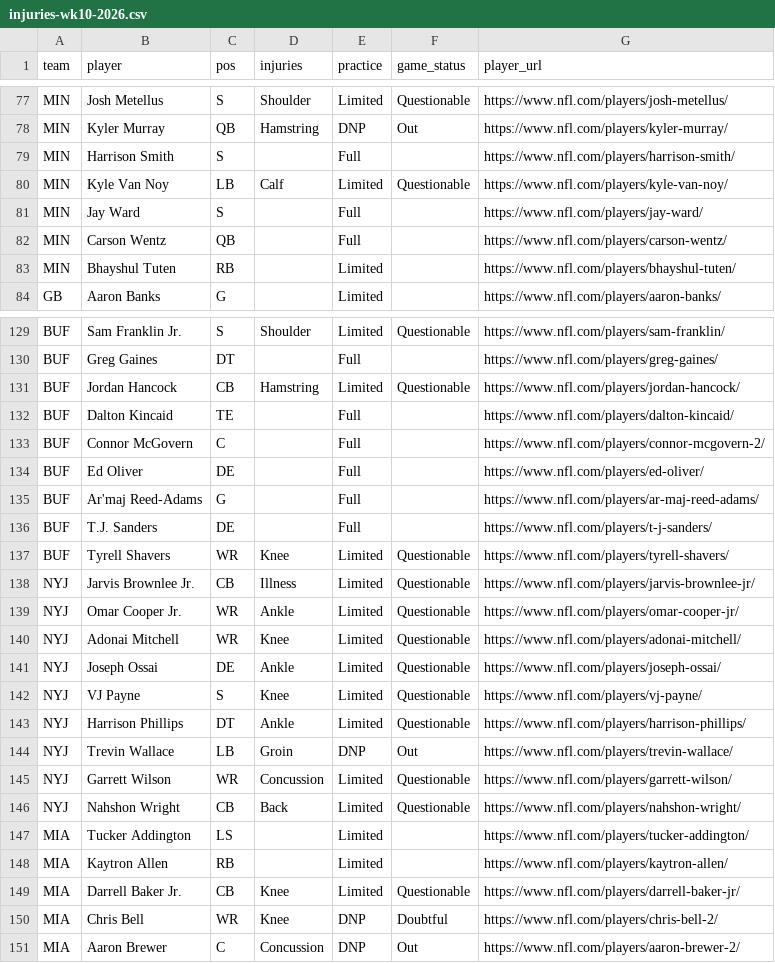
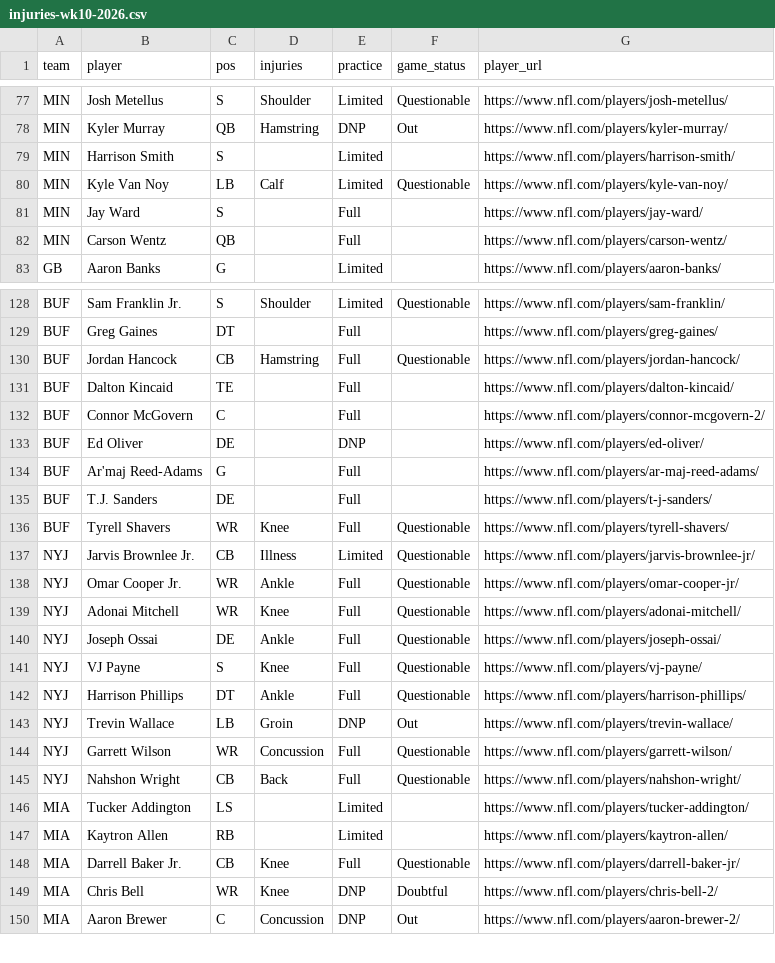
Before and after one commit to karagemop466-tech/X4, a CSV file: data/injuries-wk10-2026.csv, drawn as a sheet; only a part is shown, gaps mark what is left out; the diff covers the shown part only.

Commit message:
feat(site): render every table as static HTML, regenerate the injury dataset from a fresh official snapshot, and generate the written findings from the payload
- tools/pages.py now writes every table into the HTML at build time; JavaScript
  only adds the week and team filters, so no published value depends on it and
  the pages work with scripting disabled
- data/injuries-wk10-2026.csv regenerated from a freshly re-fetched official
  NFL.com Week 10 report: 55 practice-participation corrections and one row that
  had been filed under the wrong team
- tools/research.py generates research/ from data/output/payload.json so the
  written findings cannot drift from the numbers they describe
- site/check.py reads the published HTML directly and checks every rendered data
  row, the arithmetic of the standings columns, and a browser smoke test

Co-authored-by: arena-agent <297053741+arena-agent@users.noreply.github.com>

```diff
--- a/data/injuries-wk10-2026.csv
+++ b/data/injuries-wk10-2026.csv
@@ -78,3 +78,3 @@ MIN,Josh Metellus,S,Shoulder,Limited,Questionable,https://www.nfl.com/players/jo
 MIN,Kyler Murray,QB,Hamstring,DNP,Out,https://www.nfl.com/players/kyler-murray/
-MIN,Harrison Smith,S,,Full,,https://www.nfl.com/players/harrison-smith/
+MIN,Harrison Smith,S,,Limited,,https://www.nfl.com/players/harrison-smith/
 MIN,Kyle Van Noy,LB,Calf,Limited,Questionable,https://www.nfl.com/players/kyle-van-noy/
@@ -82,3 +82,2 @@ MIN,Jay Ward,S,,Full,,https://www.nfl.com/players/jay-ward/
 MIN,Carson Wentz,QB,,Full,,https://www.nfl.com/players/carson-wentz/
-MIN,Bhayshul Tuten,RB,,Limited,,https://www.nfl.com/players/bhayshul-tuten/
 GB,Aaron Banks,G,,Limited,,https://www.nfl.com/players/aaron-banks/
@@ -130,21 +129,21 @@ BUF,Sam Franklin Jr.,S,Shoulder,Limited,Questionable,https://www.nfl.com/players
 BUF,Greg Gaines,DT,,Full,,https://www.nfl.com/players/greg-gaines/
-BUF,Jordan Hancock,CB,Hamstring,Limited,Questionable,https://www.nfl.com/players/jordan-hancock/
+BUF,Jordan Hancock,CB,Hamstring,Full,Questionable,https://www.nfl.com/players/jordan-hancock/
 BUF,Dalton Kincaid,TE,,Full,,https://www.nfl.com/players/dalton-kincaid/
 BUF,Connor McGovern,C,,Full,,https://www.nfl.com/players/connor-mcgovern-2/
-BUF,Ed Oliver,DE,,Full,,https://www.nfl.com/players/ed-oliver/
+BUF,Ed Oliver,DE,,DNP,,https://www.nfl.com/players/ed-oliver/
 BUF,Ar'maj Reed-Adams,G,,Full,,https://www.nfl.com/players/ar-maj-reed-adams/
 BUF,T.J. Sanders,DE,,Full,,https://www.nfl.com/players/t-j-sanders/
-BUF,Tyrell Shavers,WR,Knee,Limited,Questionable,https://www.nfl.com/players/tyrell-shavers/
+BUF,Tyrell Shavers,WR,Knee,Full,Questionable,https://www.nfl.com/players/tyrell-shavers/
 NYJ,Jarvis Brownlee Jr.,CB,Illness,Limited,Questionable,https://www.nfl.com/players/jarvis-brownlee-jr/
-NYJ,Omar Cooper Jr.,WR,Ankle,Limited,Questionable,https://www.nfl.com/players/omar-cooper-jr/
-NYJ,Adonai Mitchell,WR,Knee,Limited,Questionable,https://www.nfl.com/players/adonai-mitchell/
-NYJ,Joseph Ossai,DE,Ankle,Limited,Questionable,https://www.nfl.com/players/joseph-ossai/
-NYJ,VJ Payne,S,Knee,Limited,Questionable,https://www.nfl.com/players/vj-payne/
-NYJ,Harrison Phillips,DT,Ankle,Limited,Questionable,https://www.nfl.com/players/harrison-phillips/
+NYJ,Omar Cooper Jr.,WR,Ankle,Full,Questionable,https://www.nfl.com/players/omar-cooper-jr/
+NYJ,Adonai Mitchell,WR,Knee,Full,Questionable,https://www.nfl.com/players/adonai-mitchell/
+NYJ,Joseph Ossai,DE,Ankle,Full,Questionable,https://www.nfl.com/players/joseph-ossai/
+NYJ,VJ Payne,S,Knee,Full,Questionable,https://www.nfl.com/players/vj-payne/
+NYJ,Harrison Phillips,DT,Ankle,Full,Questionable,https://www.nfl.com/players/harrison-phillips/
 NYJ,Trevin Wallace,LB,Groin,DNP,Out,https://www.nfl.com/players/trevin-wallace/
-NYJ,Garrett Wilson,WR,Concussion,Limited,Questionable,https://www.nfl.com/players/garrett-wilson/
-NYJ,Nahshon Wright,CB,Back,Limited,Questionable,https://www.nfl.com/players/nahshon-wright/
+NYJ,Garrett Wilson,WR,Concussion,Full,Questionable,https://www.nfl.com/players/garrett-wilson/
+NYJ,Nahshon Wright,CB,Back,Full,Questionable,https://www.nfl.com/players/nahshon-wright/
 MIA,Tucker Addington,LS,,Limited,,https://www.nfl.com/players/tucker-addington/
 MIA,Kaytron Allen,RB,,Limited,,https://www.nfl.com/players/kaytron-allen/
-MIA,Darrell Baker Jr.,CB,Knee,Limited,Questionable,https://www.nfl.com/players/darrell-baker-jr/
+MIA,Darrell Baker Jr.,CB,Knee,Full,Questionable,https://www.nfl.com/players/darrell-baker-jr/
 MIA,Chris Bell,WR,Knee,DNP,Doubtful,https://www.nfl.com/players/chris-bell-2/
```
Also changed, not shown: 43 edited cells elsewhere in this file, 39 other files.
